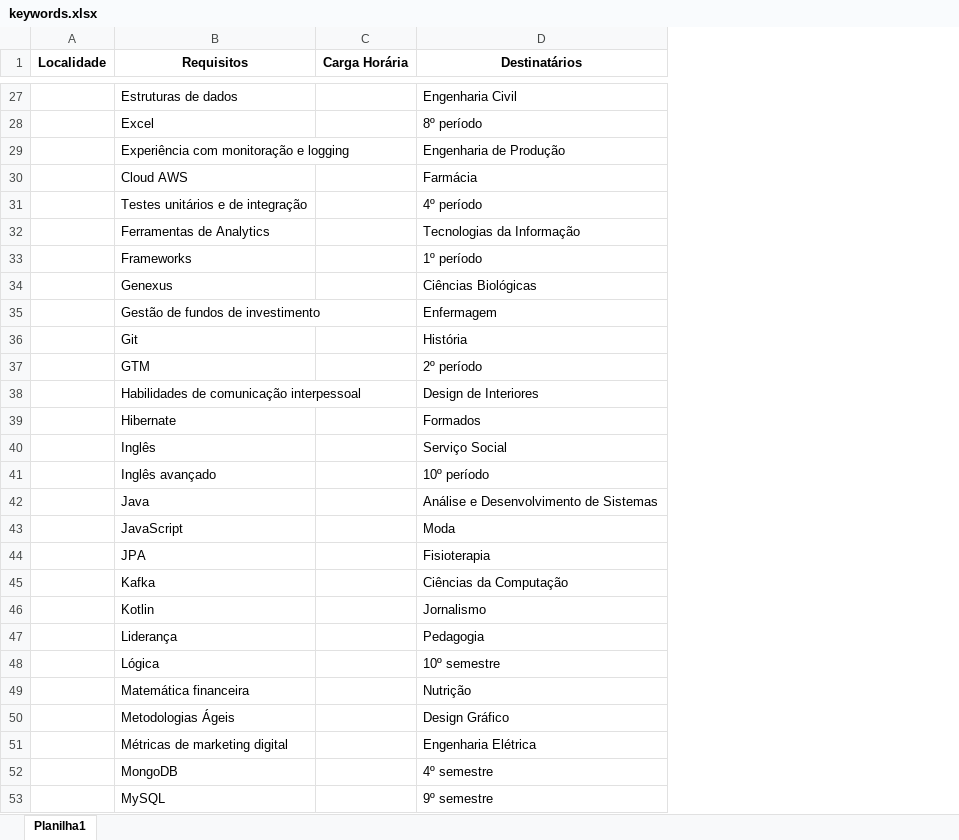
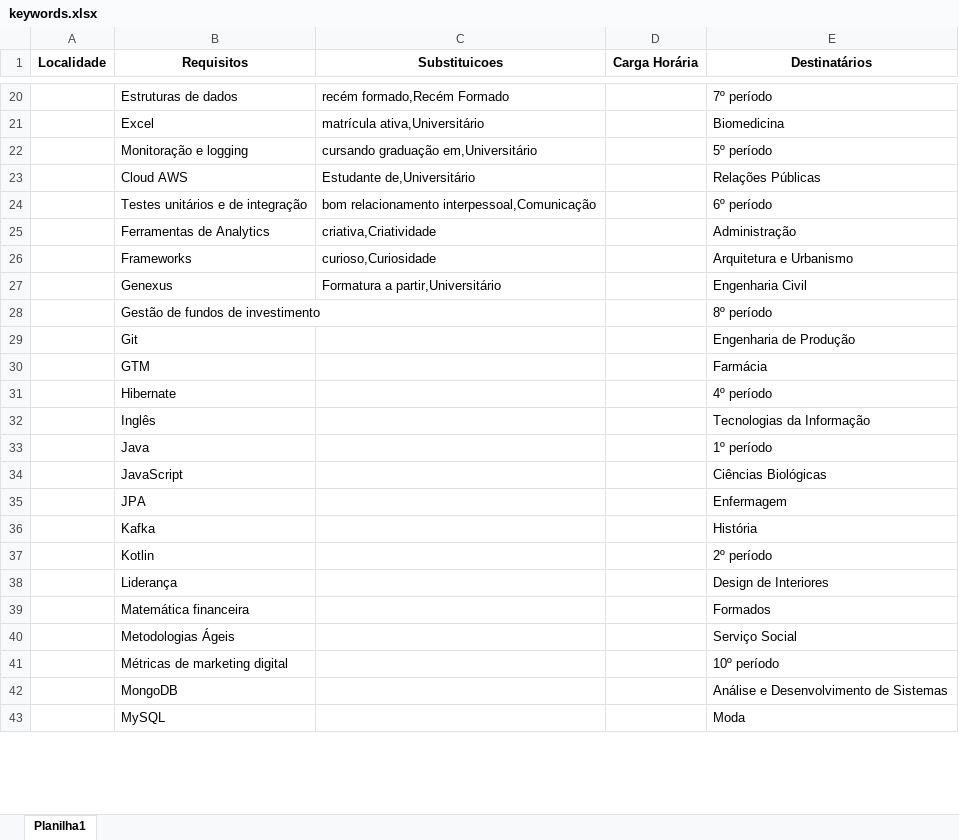
Before and after one commit to denilsonsoares/CHATBOT_CEE, an Excel workbook: keywords.xlsx, sheet Planilha1, drawn as a sheet; only a part is shown, gaps mark what is left out; values as stored, in another font and other column widths than the file's, no borders; removed rows and columns are numbered as before the commit, all else as after; the diff covers the shown part only; the diff names each change by its address in the sheet, - before the commit and + after, or states it on an @@ line.

```diff
--- a/keywords.xlsx (sheet Planilha1)
+++ b/keywords.xlsx (sheet Planilha1)
+column C (Substituicoes), rows 20-21: recém formado,Recém Formado | matrícula ativa,Universitário; rows 23-27: Estudante de,Universitário | bom relacionamento interpessoal,Comunicação | criativa,Criatividade | curioso,Curiosidade | Formatura a partir,Universitário
-E20 (Destinatários): Engenharia Civil
+E20 (Destinatários): 7º período
-E21 (Destinatários): 8º período
+E21 (Destinatários): Biomedicina
-row 29:  | Experiência com monitoração e logging |  | Engenharia de Produção
+row 22:  | Monitoração e logging | cursando graduação em,Universitário |  | 5º período
-E23 (Destinatários): Farmácia
+E23 (Destinatários): Relações Públicas
-E24 (Destinatários): 4º período
+E24 (Destinatários): 6º período
-E25 (Destinatários): Tecnologias da Informação
+E25 (Destinatários): Administração
-E26 (Destinatários): 1º período
+E26 (Destinatários): Arquitetura e Urbanismo
-E27 (Destinatários): Ciências Biológicas
+E27 (Destinatários): Engenharia Civil
-E28 (Destinatários): Enfermagem
+E28 (Destinatários): 8º período
-E29 (Destinatários): História
+E29 (Destinatários): Engenharia de Produção
-E30 (Destinatários): 2º período
+E30 (Destinatários): Farmácia
-row 38:  | Habilidades de comunicação interpessoal |  | Design de Interiores
-E31 (Destinatários): Formados
+E31 (Destinatários): 4º período
-E32 (Destinatários): Serviço Social
+E32 (Destinatários): Tecnologias da Informação
-row 41:  | Inglês avançado |  | 10º período
-E33 (Destinatários): Análise e Desenvolvimento de Sistemas
+E33 (Destinatários): 1º período
-E34 (Destinatários): Moda
+E34 (Destinatários): Ciências Biológicas
-E35 (Destinatários): Fisioterapia
+E35 (Destinatários): Enfermagem
-E36 (Destinatários): Ciências da Computação
+E36 (Destinatários): História
-E37 (Destinatários): Jornalismo
+E37 (Destinatários): 2º período
-E38 (Destinatários): Pedagogia
+E38 (Destinatários): Design de Interiores
-row 48:  | Lógica |  | 10º semestre
-E39 (Destinatários): Nutrição
+E39 (Destinatários): Formados
-E40 (Destinatários): Design Gráfico
+E40 (Destinatários): Serviço Social
-E41 (Destinatários): Engenharia Elétrica
+E41 (Destinatários): 10º período
-E42 (Destinatários): 4º semestre
+E42 (Destinatários): Análise e Desenvolvimento de Sistemas
-E43 (Destinatários): 9º semestre
+E43 (Destinatários): Moda
```
Also changed, not shown: 16 added rows, 13 removed rows and 54 edited cells elsewhere in this sheet, job_info_gpt3.xlsx, simplified_job_info_gpt3.xlsx, 27 other files.
